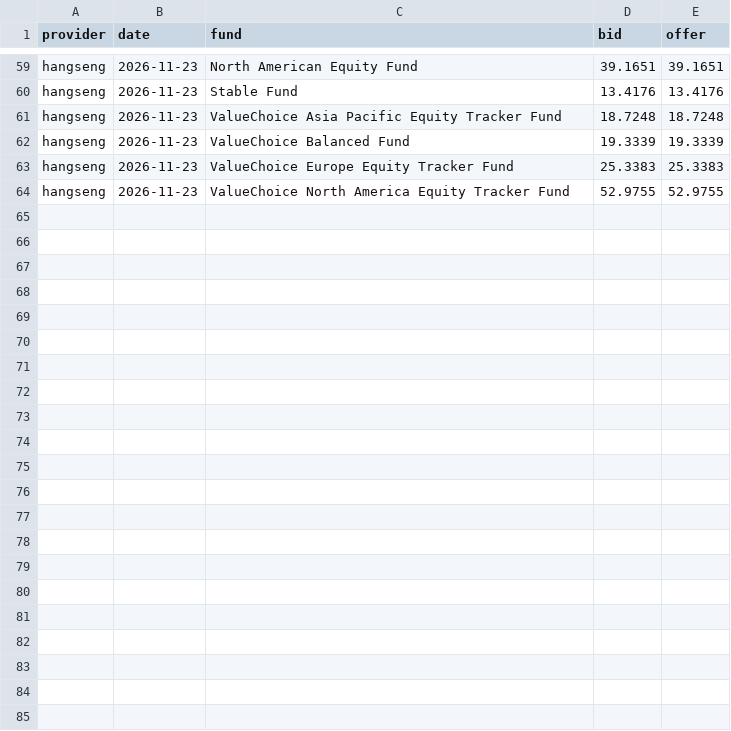
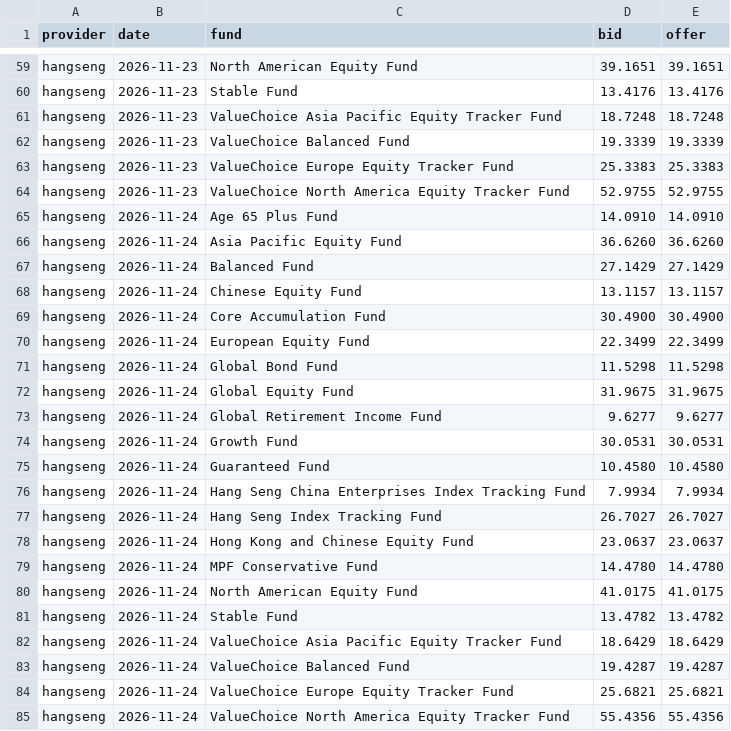
Before and after one commit to Herofung1028/mpf, a CSV file: data/daily.csv, drawn as a sheet; only a part is shown, gaps mark what is left out.

```diff
--- a/data/daily.csv
+++ b/data/daily.csv
@@ -64 +64,22 @@ hangseng,2026-11-23,ValueChoice Europe Equity Tracker Fund,25.3383,25.3383
 hangseng,2026-11-23,ValueChoice North America Equity Tracker Fund,52.9755,52.9755
+hangseng,2026-11-24,Age 65 Plus Fund,14.0910,14.0910
+hangseng,2026-11-24,Asia Pacific Equity Fund,36.6260,36.6260
+hangseng,2026-11-24,Balanced Fund,27.1429,27.1429
+hangseng,2026-11-24,Chinese Equity Fund,13.1157,13.1157
+hangseng,2026-11-24,Core Accumulation Fund,30.4900,30.4900
+hangseng,2026-11-24,European Equity Fund,22.3499,22.3499
+hangseng,2026-11-24,Global Bond Fund,11.5298,11.5298
+hangseng,2026-11-24,Global Equity Fund,31.9675,31.9675
+hangseng,2026-11-24,Global Retirement Income Fund,9.6277,9.6277
+hangseng,2026-11-24,Growth Fund,30.0531,30.0531
+hangseng,2026-11-24,Guaranteed Fund,10.4580,10.4580
+hangseng,2026-11-24,Hang Seng China Enterprises Index Tracking Fund,7.9934,7.9934
+hangseng,2026-11-24,Hang Seng Index Tracking Fund,26.7027,26.7027
+hangseng,2026-11-24,Hong Kong and Chinese Equity Fund,23.0637,23.0637
+hangseng,2026-11-24,MPF Conservative Fund,14.4780,14.4780
+hangseng,2026-11-24,North American Equity Fund,41.0175,41.0175
+hangseng,2026-11-24,Stable Fund,13.4782,13.4782
+hangseng,2026-11-24,ValueChoice Asia Pacific Equity Tracker Fund,18.6429,18.6429
+hangseng,2026-11-24,ValueChoice Balanced Fund,19.4287,19.4287
+hangseng,2026-11-24,ValueChoice Europe Equity Tracker Fund,25.6821,25.6821
+hangseng,2026-11-24,ValueChoice North America Equity Tracker Fund,55.4356,55.4356
```
Also changed, not shown: 2 other files.
